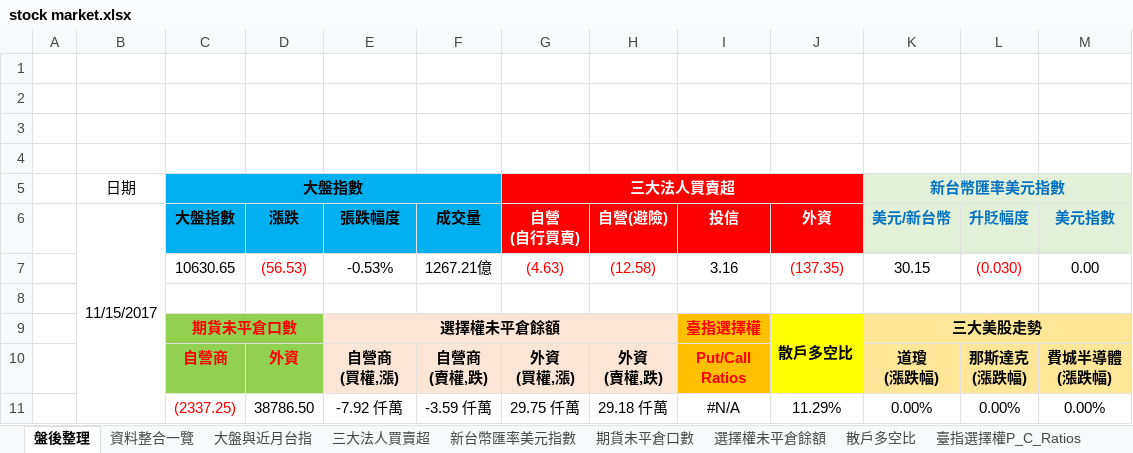
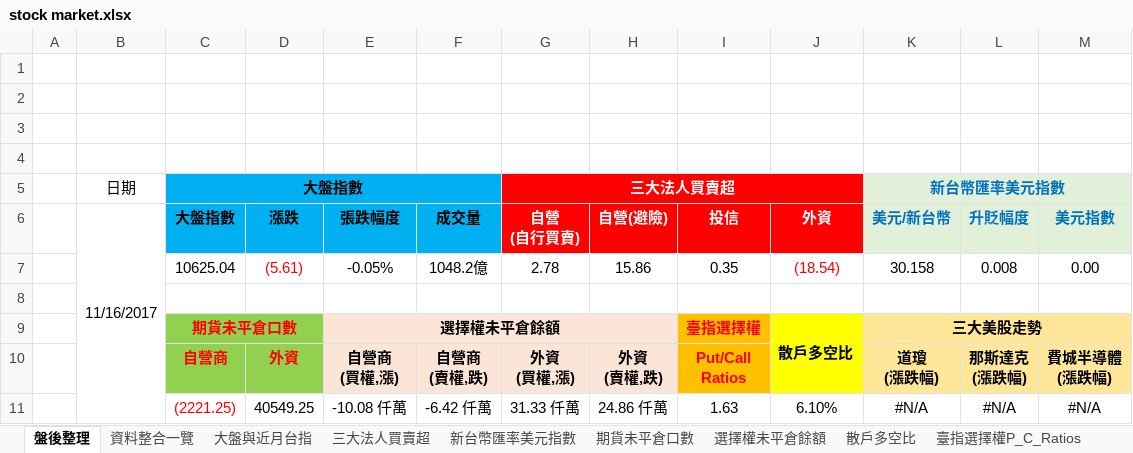
Before and after one commit to g301876/investment, an Excel workbook: stock market.xlsx, sheet 盤後整理, drawn as a sheet; values as stored, in another font and other column widths than the file's, no borders; charts and pictures not drawn; removed rows and columns are numbered as before the commit, all else as after; the diff names each change by its address in the sheet, - before the commit and + after, or states it on an @@ line.

```diff
--- a/stock market.xlsx (sheet 盤後整理)
+++ b/stock market.xlsx (sheet 盤後整理)
-B6: 11/15/2017
+B6: 11/16/2017
-row 7:  |  | 10630.65 | (56.53) | -0.53% | 1267.21億 | (4.63) | (12.58) | 3.16 | (137.35) | 30.15 | (0.030) | 0.00
+row 7:  |  | 10625.04 | (5.61) | -0.05% | 1048.2億 | 2.78 | 15.86 | 0.35 | (18.54) | 30.158 | 0.008 | 0.00
-row 11:  |  | (2337.25) | 38786.50 | -7.92 仟萬 | -3.59 仟萬 | 29.75 仟萬 | 29.18 仟萬 | #N/A | 11.29% | 0.00% | 0.00% | 0.00%
+row 11:  |  | (2221.25) | 40549.25 | -10.08 仟萬 | -6.42 仟萬 | 31.33 仟萬 | 24.86 仟萬 | 1.63 | 6.10% | #N/A | #N/A | #N/A
```
Also changed, not shown: sheet 資料整合一覽, sheet 期貨大額交易人未沖銷部位, sheet 期貨未平倉口數, sheet 散戶多空比, sheet 大盤與近月台指, sheet 三大美股走勢, 4 more sheets, charts or pictures, tpex.xlsx, twse.xlsx.
